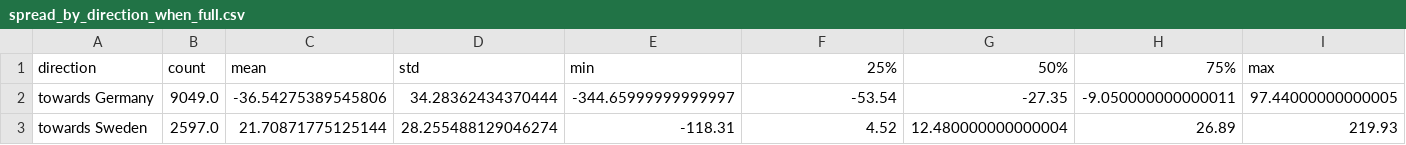
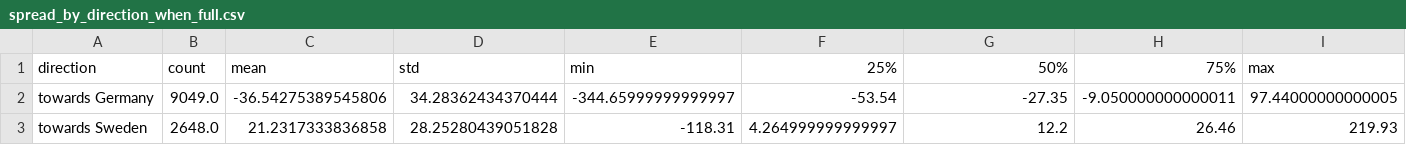
Before and after one commit to niklaslivchitz/Energy-Pricing-Analysis-DE-LU-vs-SE4, a CSV file: outputs/tables/cable/spread_by_direction_when_full.csv, drawn as a sheet.

```diff
--- a/outputs/tables/cable/spread_by_direction_when_full.csv
+++ b/outputs/tables/cable/spread_by_direction_when_full.csv
@@ -2,2 +2,2 @@ direction,count,mean,std,min,25%,50%,75%,max
 towards Germany,9049.0,-36.54275389545806,34.28362434370444,-344.65999999999997,-53.54,-27.35,-9.050000000000011,97.44000000000005
-towards Sweden,2597.0,21.70871775125144,28.255488129046274,-118.31,4.52,12.480000000000004,26.89,219.93
+towards Sweden,2648.0,21.2317333836858,28.25280439051828,-118.31,4.264999999999997,12.2,26.46,219.93
```
Also changed, not shown: outputs/tables/cable/full_intervals_by_hour.csv, outputs/tables/volatility/regression_coefficients.csv, 21 other files.
